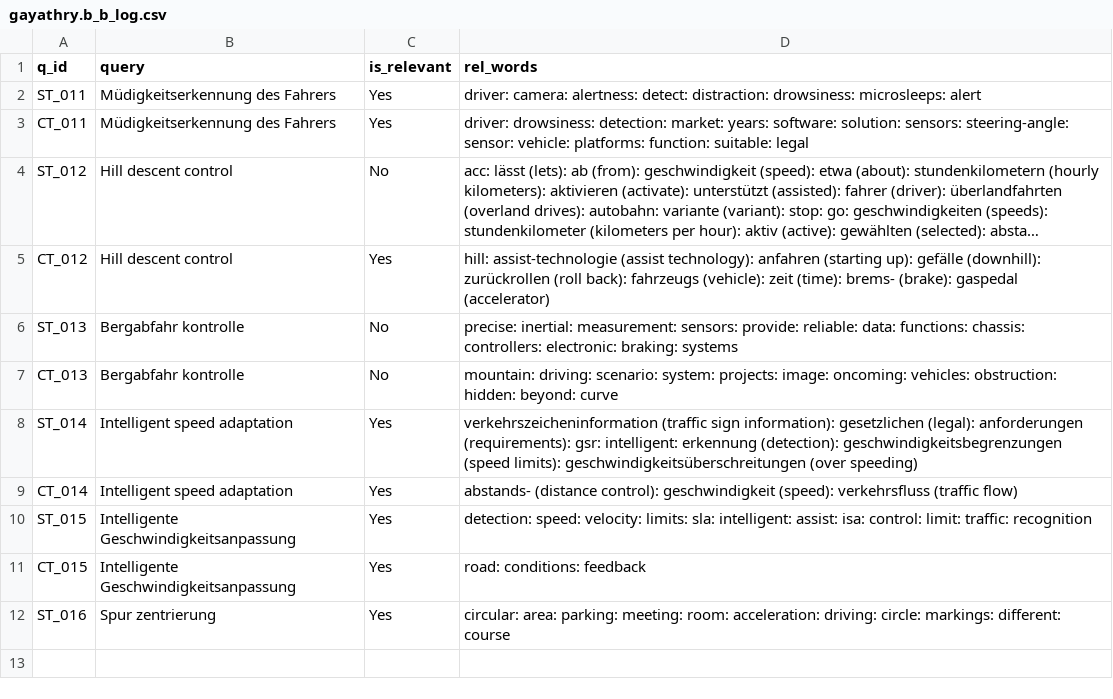
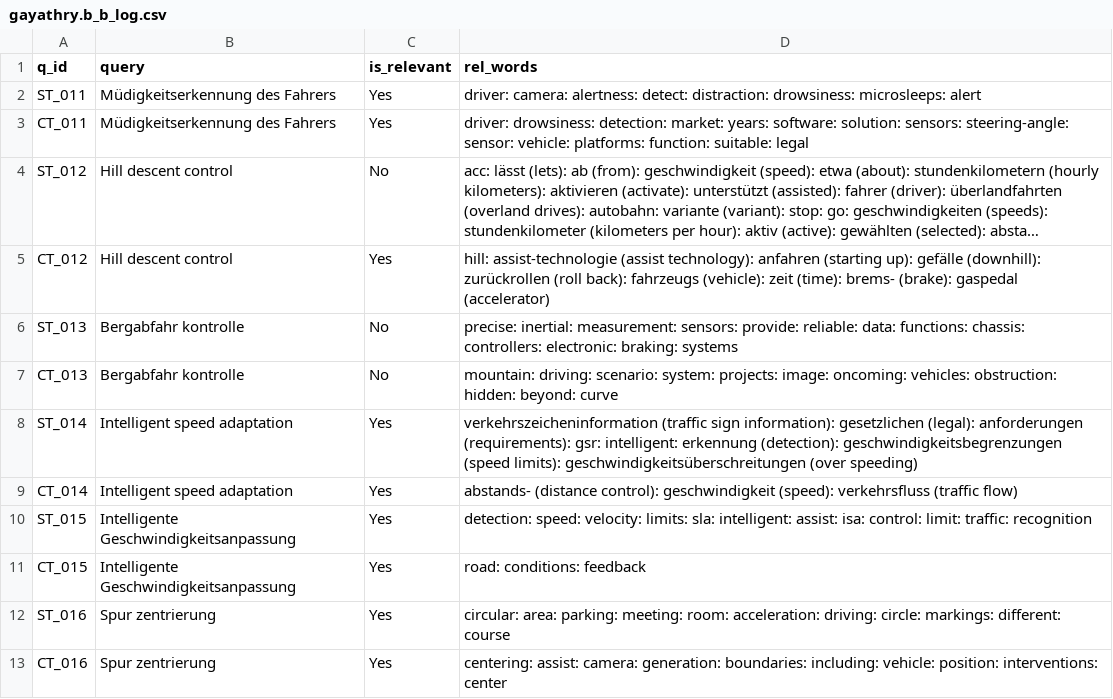
Before and after one commit to vijusudhi/cltr_web_app, a CSV file: logs/gayathry.b_b_log.csv, drawn as a sheet; long unchanged cells end in …; the diff names each change by its address in the sheet, - before the commit and + after, or states it on an @@ line.

Commit message:
User gayathry.b updating via PyGithub

```diff
--- a/logs/gayathry.b_b_log.csv
+++ b/logs/gayathry.b_b_log.csv
+row 13: CT_016 | Spur zentrierung | Yes | centering: assist: camera: generation: boundaries: including: vehicle: position: interventions: center
```
